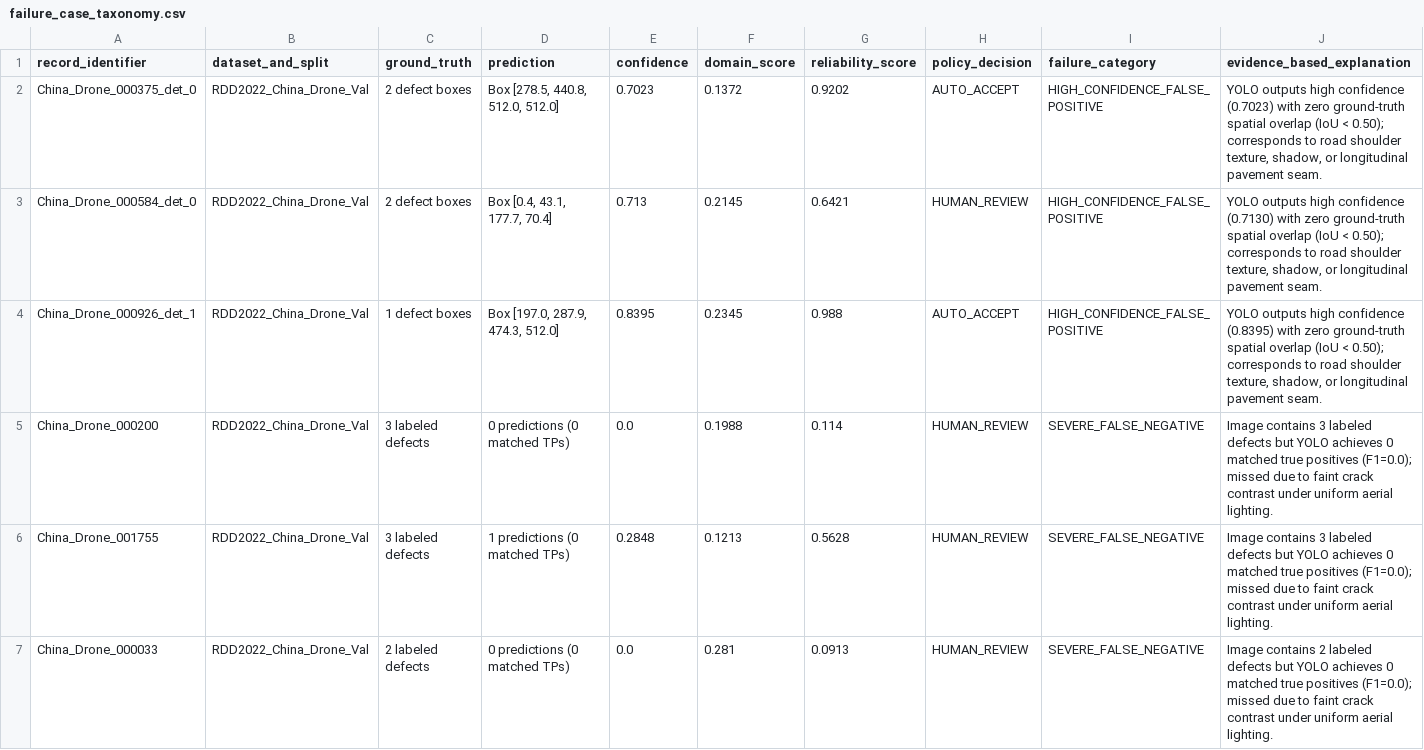
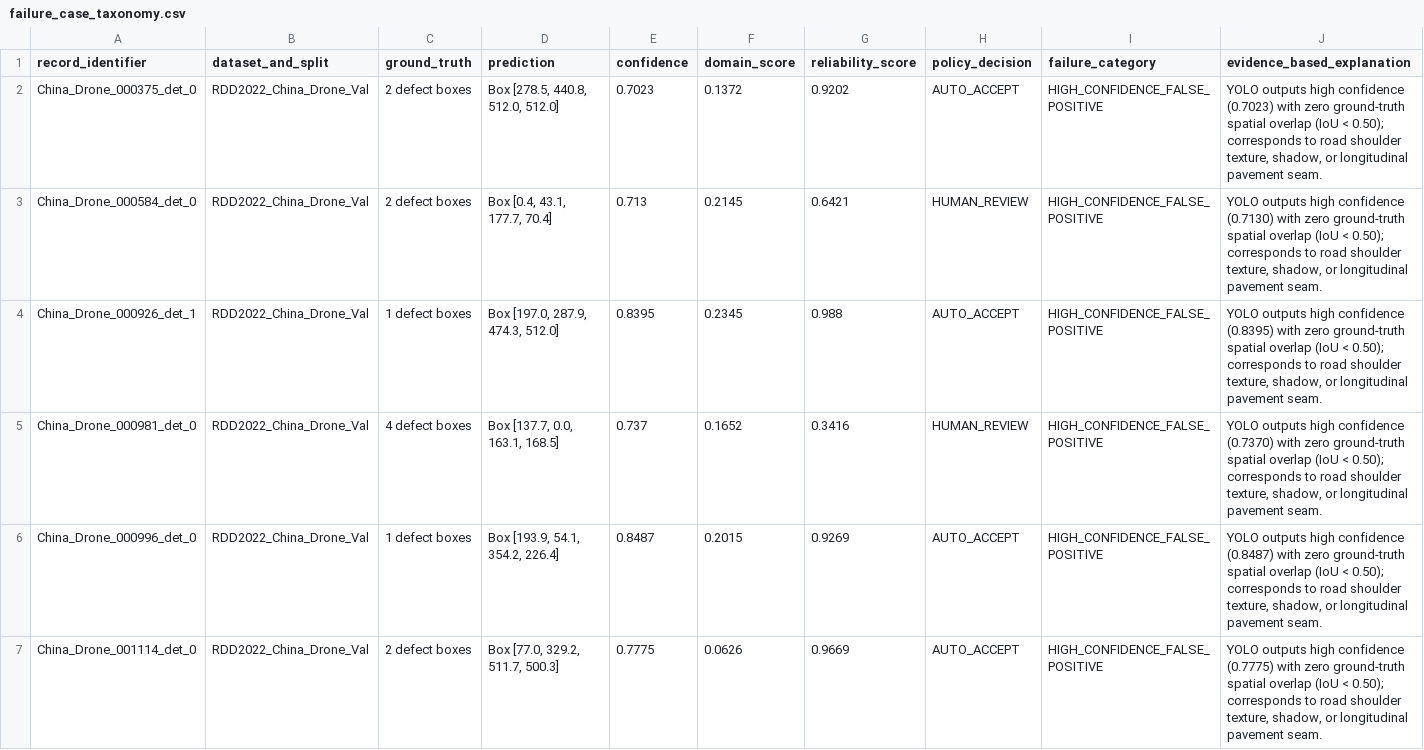
Before and after one commit to nitinn889/roadsentinel, a CSV file: artifacts/phase1b/failure_case_taxonomy.csv, drawn as a sheet; only a part is shown; the shorter side is filled out with more unchanged rows; the diff covers the shown part only; the diff names each change by its address in the sheet, - before the commit and + after, or states it on an @@ line.

Commit message:
fix(phase1b-r): correct and revalidate Phase 1B reports, artifacts, and metrics per Prompt 1B-R

```diff
--- a/artifacts/phase1b/failure_case_taxonomy.csv
+++ b/artifacts/phase1b/failure_case_taxonomy.csv
+row 5: China_Drone_000981_det_0 | RDD2022_China_Drone_Val | 4 defect boxes | Box [137.7, 0.0, 163.1, 168.5] | 0.737 | 0.1652 | 0.3416 | HUMAN_REVIEW | HIGH_CONFIDENCE_FALSE_POSITIVE | YOLO outputs high confidence (0.7370) with zero ground-truth spatial overlap (IoU < 0.50); corresponds to road shoulder texture, shadow, or longitudinal pavement seam.
+row 6: China_Drone_000996_det_0 | RDD2022_China_Drone_Val | 1 defect boxes | Box [193.9, 54.1, 354.2, 226.4] | 0.8487 | 0.2015 | 0.9269 | AUTO_ACCEPT | HIGH_CONFIDENCE_FALSE_POSITIVE | YOLO outputs high confidence (0.8487) with zero ground-truth spatial overlap (IoU < 0.50); corresponds to road shoulder texture, shadow, or longitudinal pavement seam.
+row 7: China_Drone_001114_det_0 | RDD2022_China_Drone_Val | 2 defect boxes | Box [77.0, 329.2, 511.7, 500.3] | 0.7775 | 0.0626 | 0.9669 | AUTO_ACCEPT | HIGH_CONFIDENCE_FALSE_POSITIVE | YOLO outputs high confidence (0.7775) with zero ground-truth spatial overlap (IoU < 0.50); corresponds to road shoulder texture, shadow, or longitudinal pavement seam.
```
Also changed, not shown: 8 added rows elsewhere in this file, artifacts/phase1b/confidence_intervals.csv, artifacts/phase1b/corruption_robustness.csv, 18 other files.
